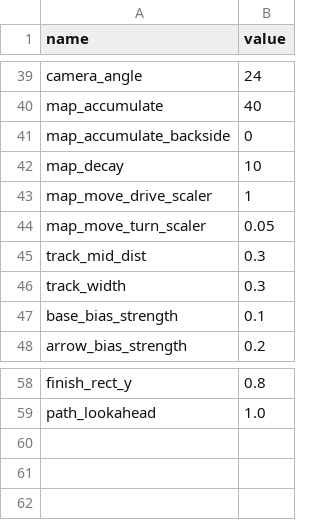
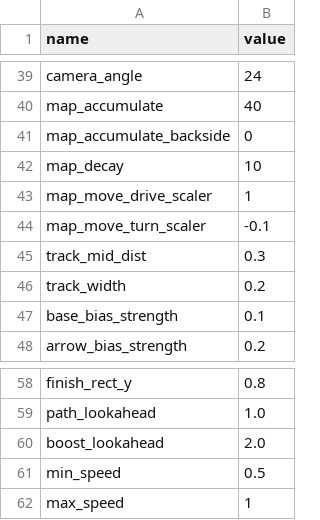
Before and after one commit to OliverW10/drc-2023, a CSV file: config.csv, drawn as a sheet; only a part is shown, gaps mark what is left out.

Commit message:
use longer lookahead for chooseing speed

```diff
--- a/config.csv
+++ b/config.csv
@@ -43,5 +43,5 @@ map_decay, 10
 map_move_drive_scaler, 1
-map_move_turn_scaler, 0.05
+map_move_turn_scaler, -0.1
 track_mid_dist, 0.3
-track_width, 0.3
+track_width, 0.2
 base_bias_strength, 0.1
@@ -59 +59,4 @@ finish_rect_y, 0.8
 path_lookahead, 1.0
+boost_lookahead, 2.0
+min_speed, 0.5
+max_speed, 1
```
Also changed, not shown: 2 other files.
